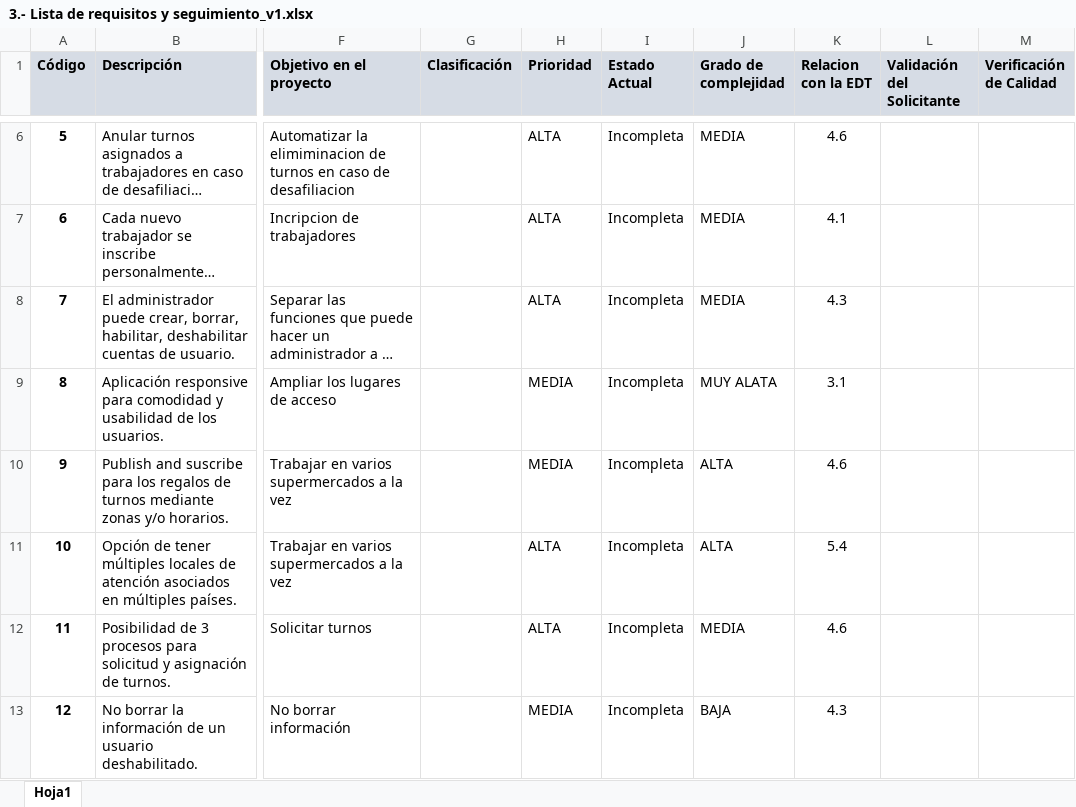
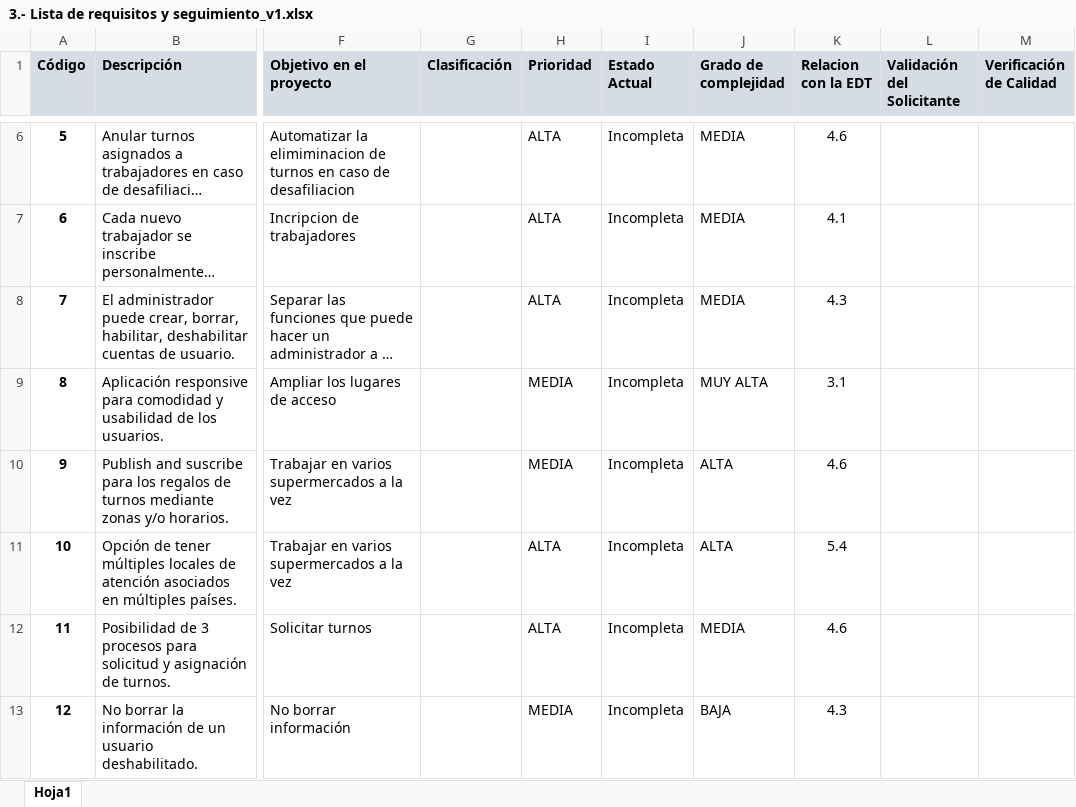
Before and after one commit to arevaloarboled/GranScala, an Excel workbook: Documentos_proyecto/3.- Lista de requisitos y seguimiento_v1.xlsx, sheet Hoja1, drawn as a sheet; only a part is shown, gaps mark what is left out; long unchanged cells end in …; values as stored, in another font and other column widths than the file's, no borders; the diff names each change by its address in the sheet, - before the commit and + after, or states it on an @@ line.

```diff
--- a/Documentos_proyecto/3.- Lista de requisitos y seguimiento_v1.xlsx (sheet Hoja1)
+++ b/Documentos_proyecto/3.- Lista de requisitos y seguimiento_v1.xlsx (sheet Hoja1)
-J9 (Grado de complejidad): MUY ALATA
+J9 (Grado de complejidad): MUY ALTA
```
Also changed, not shown: 1 other file.
